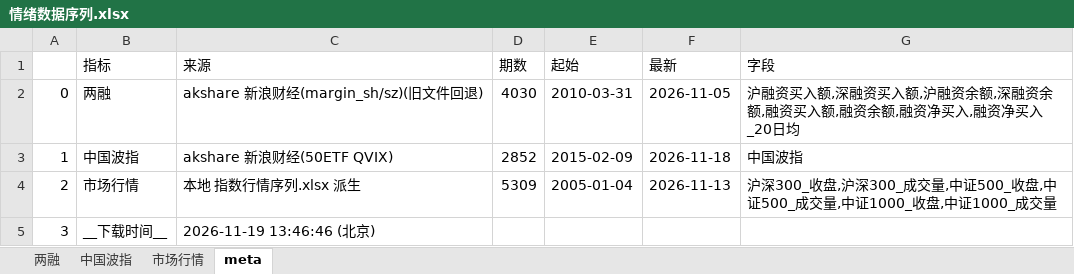
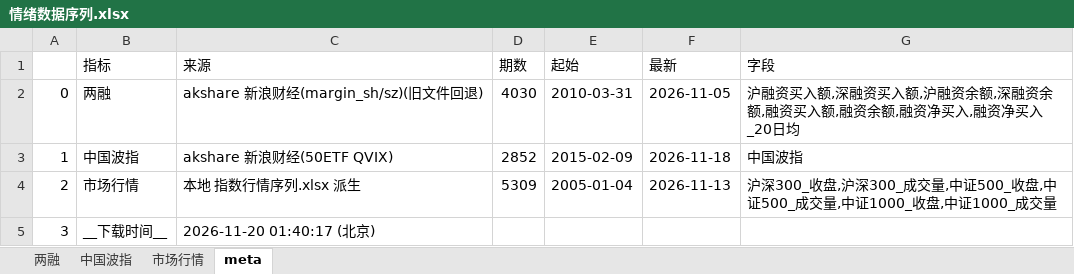
Before and after one commit to cyb80/Trent, an Excel workbook: data/情绪数据序列.xlsx, sheet meta, drawn as a sheet; values as stored, in another font and other column widths than the file's, no borders; the diff names each change by its address in the sheet, - before the commit and + after, or states it on an @@ line.

```diff
--- a/data/情绪数据序列.xlsx (sheet meta)
+++ b/data/情绪数据序列.xlsx (sheet meta)
-C5 (来源): 2026-11-19 13:46:46 (北京)
+C5 (来源): 2026-11-20 01:40:17 (北京)
```
Also changed, not shown: 13 other files.
